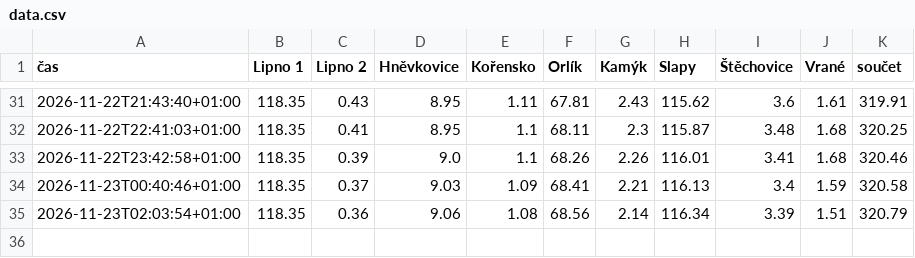
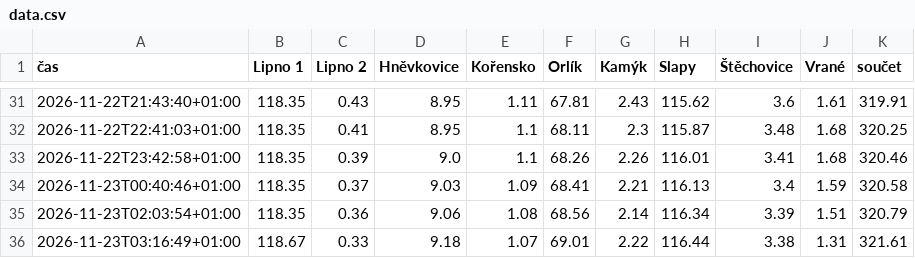
Before and after one commit to jardaottl/vltavska-kaskada, a CSV file: docs/data.csv, drawn as a sheet; only a part is shown, gaps mark what is left out; the diff names each change by its address in the sheet, - before the commit and + after, or states it on an @@ line.

```diff
--- a/docs/data.csv
+++ b/docs/data.csv
+row 36: 2026-11-23T03:16:49+01:00 | 118.67 | 0.33 | 9.18 | 1.07 | 69.01 | 2.22 | 116.44 | 3.38 | 1.31 | 321.61
```
